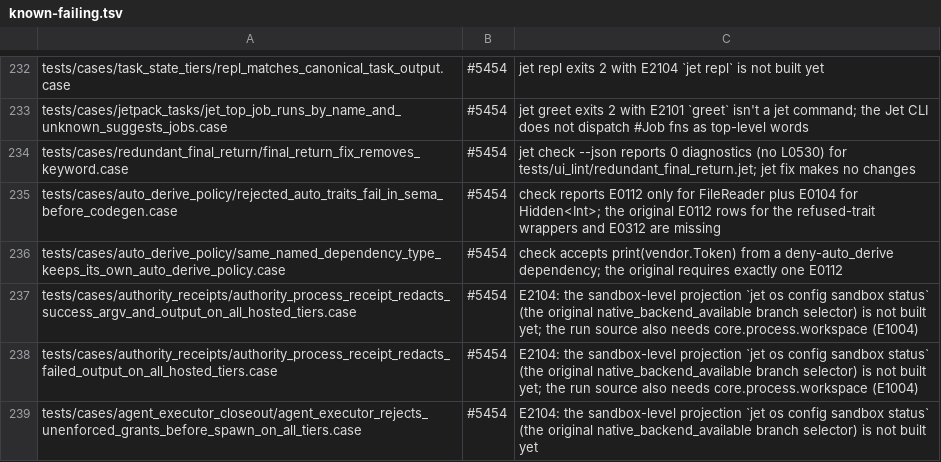
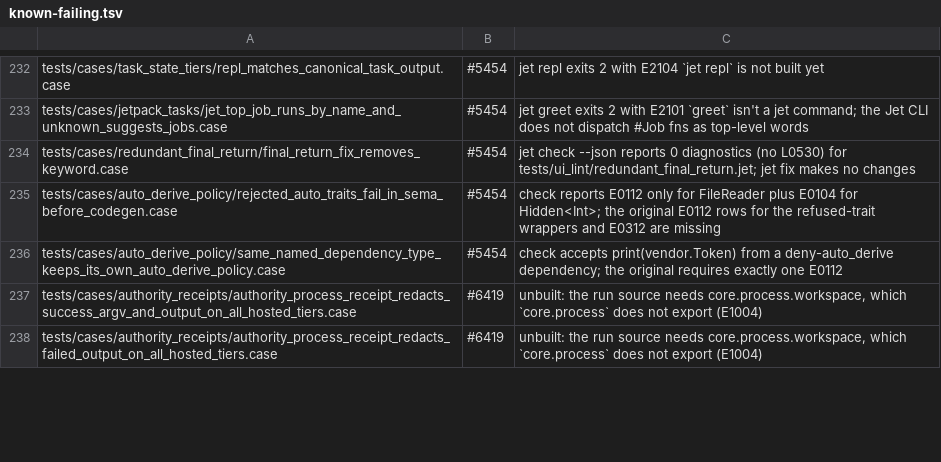
Before and after one commit to jet-language/jet, a TSV file: Tools/testkit/known-failing.tsv, drawn as a sheet; only a part is shown, gaps mark what is left out; the diff covers the shown part only.

Commit message:
jet explain <package> and jet os bridge|services|config dispatch to the Jetpack engine (#3590, #6418)

```diff
--- a/Tools/testkit/known-failing.tsv
+++ b/Tools/testkit/known-failing.tsv
@@ -236,4 +236,3 @@ tests/cases/auto_derive_policy/rejected_auto_traits_fail_in_sema_before_codegen.
 tests/cases/auto_derive_policy/same_named_dependency_type_keeps_its_own_auto_derive_policy.case	#5454	check accepts print(vendor.Token) from a deny-auto_derive dependency; the original requires exactly one E0112
-tests/cases/authority_receipts/authority_process_receipt_redacts_success_argv_and_output_on_all_hosted_tiers.case	#5454	E2104: the sandbox-level projection `jet os config sandbox status` (the original native_backend_available branch selector) is not built yet; the run source also needs core.process.workspace (E1004)
-tests/cases/authority_receipts/authority_process_receipt_redacts_failed_output_on_all_hosted_tiers.case	#5454	E2104: the sandbox-level projection `jet os config sandbox status` (the original native_backend_available branch selector) is not built yet; the run source also needs core.process.workspace (E1004)
-tests/cases/agent_executor_closeout/agent_executor_rejects_unenforced_grants_before_spawn_on_all_tiers.case	#5454	E2104: the sandbox-level projection `jet os config sandbox status` (the original native_backend_available branch selector) is not built yet
+tests/cases/authority_receipts/authority_process_receipt_redacts_success_argv_and_output_on_all_hosted_tiers.case	#6419	unbuilt: the run source needs core.process.workspace, which `core.process` does not export (E1004)
+tests/cases/authority_receipts/authority_process_receipt_redacts_failed_output_on_all_hosted_tiers.case	#6419	unbuilt: the run source needs core.process.workspace, which `core.process` does not export (E1004)
```
Also changed, not shown: 2 removed rows and 18 edited cells elsewhere in this file, 5 other files.
